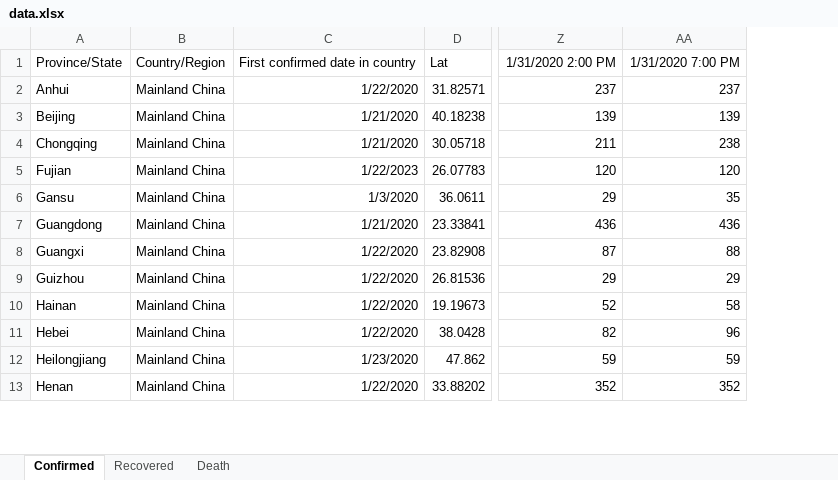
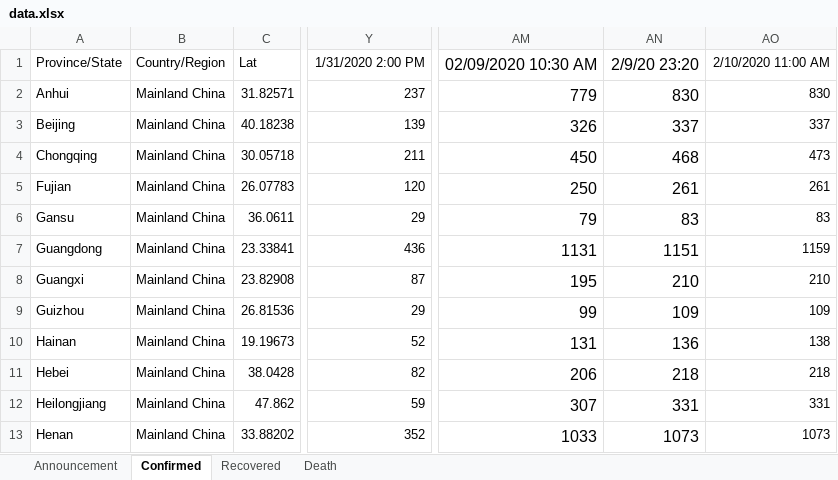
Before and after one commit to jenslaufer/2019-nCoV-data, an Excel workbook: data/data.xlsx, sheet Confirmed, drawn as a sheet; only a part is shown, gaps mark what is left out; values as stored, in another font and other column widths than the file's, no borders; charts and pictures not drawn; removed rows and columns are numbered as before the commit, all else as after; the diff names each change by its address in the sheet, - before the commit and + after, or states it on an @@ line.

```diff
--- a/data/data.xlsx (sheet Confirmed)
+++ b/data/data.xlsx (sheet Confirmed)
+sheet tab: Announcement
-column C, rows 1-13: First confirmed date in country | 1/22/2020 | 1/21/2020 | 1/21/2020 | 1/22/2023 | 1/3/2020 | 1/21/2020 | 1/22/2020 | 1/22/2020 | 1/22/2020 | 1/22/2020 | 1/23/2020 | 1/22/2020
-column AA, rows 1-13: 1/31/2020 7:00 PM | 237 | 139 | 238 | 120 | 35 | 436 | 88 | 29 | 58 | 96 | 59 | 352
+column AM, rows 1-13: 02/09/2020 10:30 AM | 779 | 326 | 450 | 250 | 79 | 1131 | 195 | 99 | 131 | 206 | 307 | 1033
+column AN, rows 1-13: 2/9/20 23:20 | 830 | 337 | 468 | 261 | 83 | 1151 | 210 | 109 | 136 | 218 | 331 | 1073
+column AO, rows 1-13: 2/10/2020 11:00 AM | 830 | 337 | 473 | 261 | 83 | 1159 | 210 | 109 | 138 | 218 | 331 | 1073
```
Also changed, not shown: sheet Death, sheet Recovered, charts or pictures, 12 other files.
